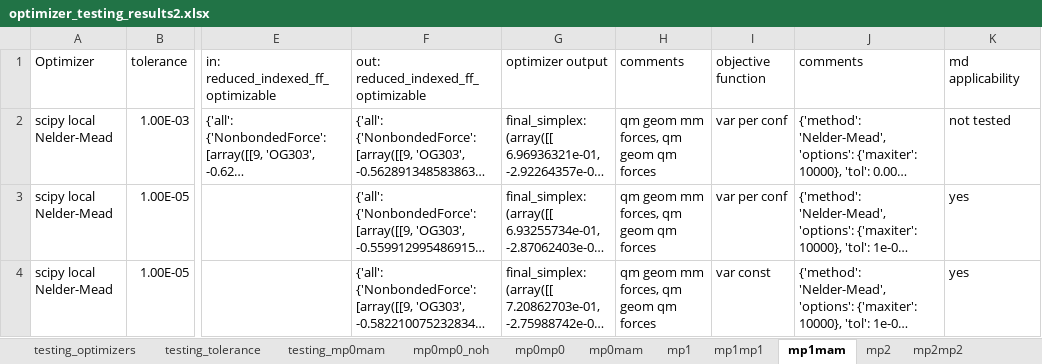
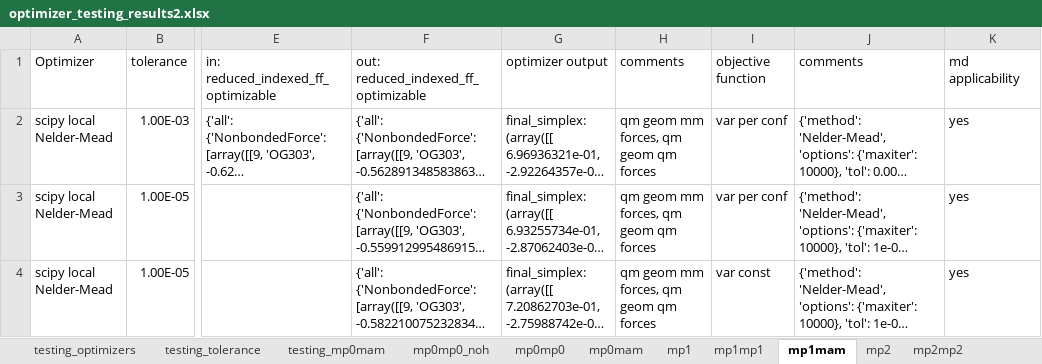
Before and after one commit to CornyC/The_Phorce, an Excel workbook: optimizer_testing_results2.xlsx, sheet mp1mam, drawn as a sheet; only a part is shown, gaps mark what is left out; long unchanged cells end in …; values as stored, in another font and other column widths than the file's, no borders; the diff names each change by its address in the sheet, - before the commit and + after, or states it on an @@ line.

```diff
--- a/optimizer_testing_results2.xlsx (sheet mp1mam)
+++ b/optimizer_testing_results2.xlsx (sheet mp1mam)
-K2 (md applicability): not tested
+K2 (md applicability): yes
```
Also changed, not shown: sheet mp2mam, sheet mp2mp2, 1 other file.
